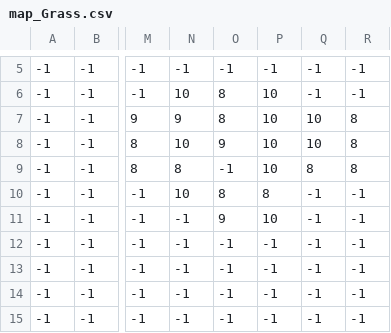
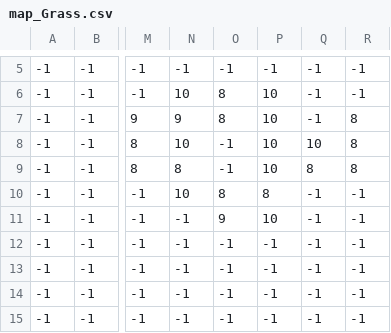
Before and after one commit to bmitchell1092/project_ironscape, a CSV file: map/map_Grass.csv, drawn as a sheet; only a part is shown, gaps mark what is left out; the diff names each change by its address in the sheet, - before the commit and + after, or states it on an @@ line.

```diff
--- a/map/map_Grass.csv
+++ b/map/map_Grass.csv
-Q7: 10
+Q7: -1
-O8: 9
+O8: -1
```
Also changed, not shown: 11 other files.
